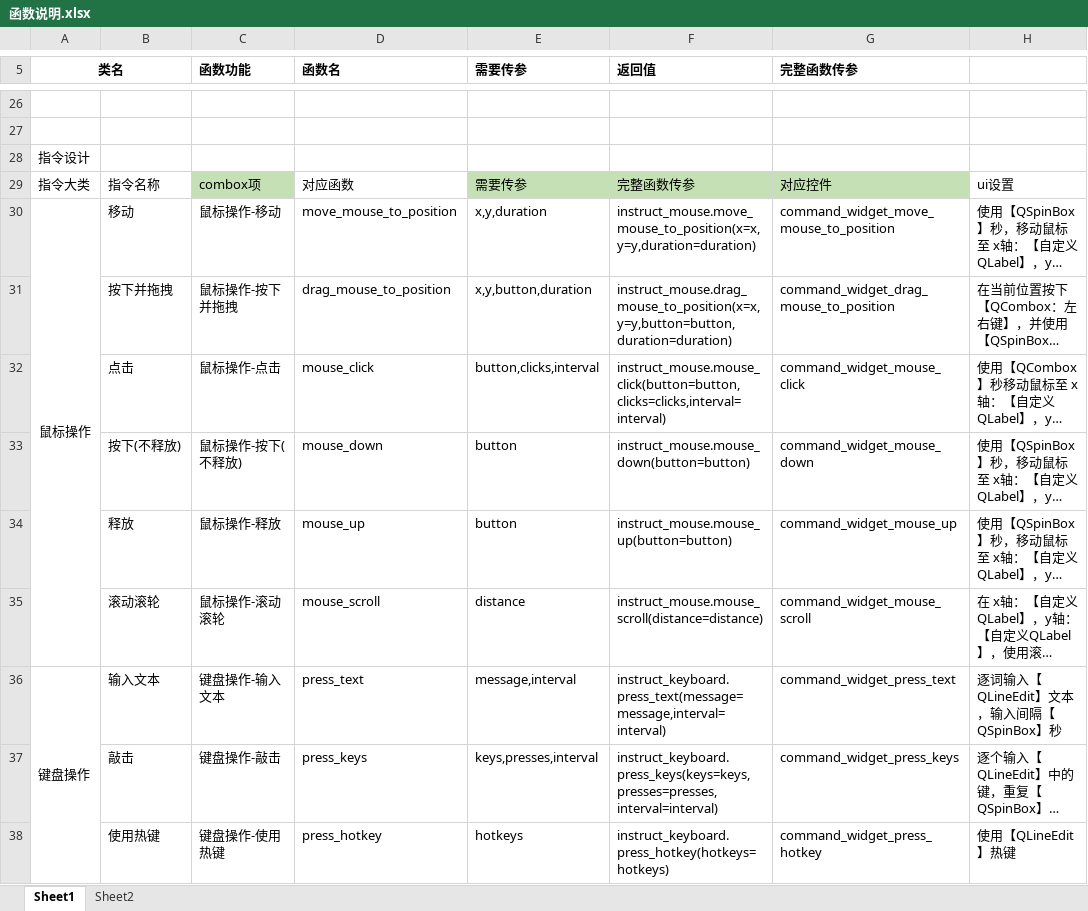
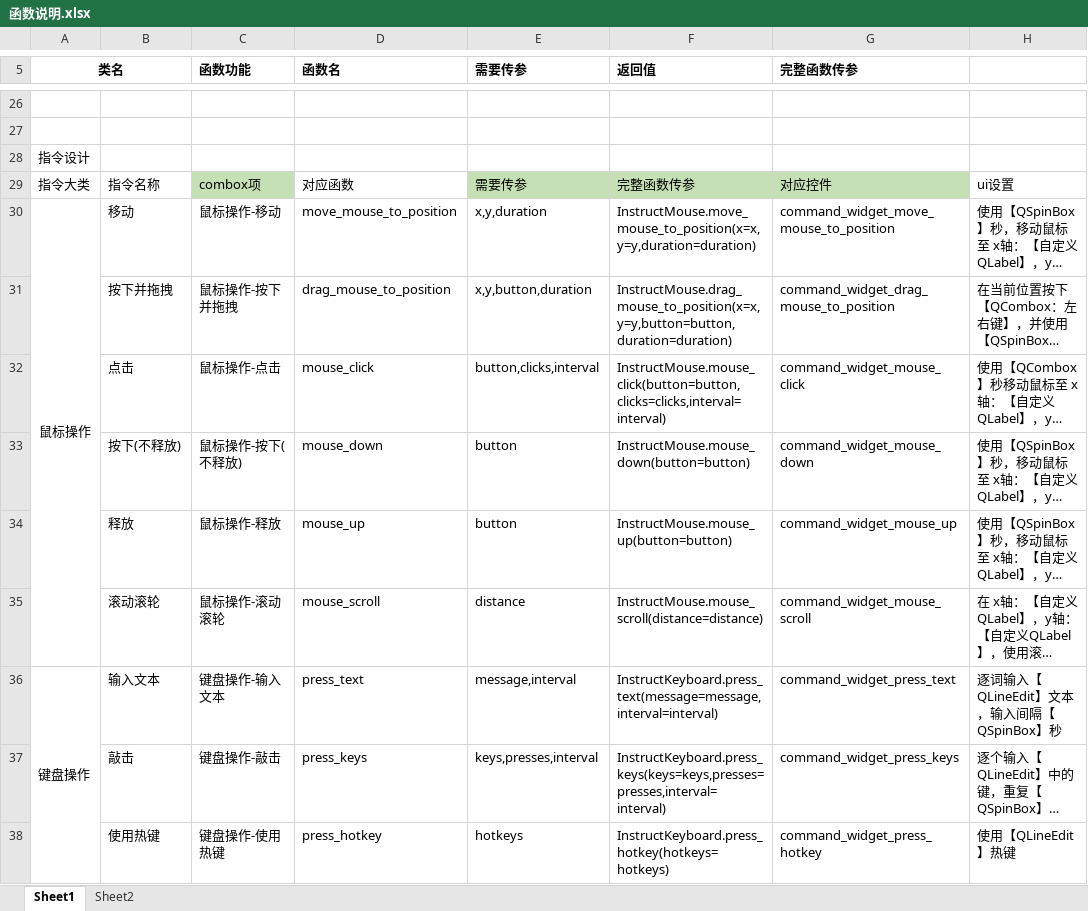
Before and after one commit to PPJUST/waterRPA_GUI, an Excel workbook: 函数说明.xlsx, sheet Sheet1, drawn as a sheet; only a part is shown, gaps mark what is left out; long unchanged cells end in …; values as stored, in another font and other column widths than the file's, no borders; the diff covers the shown part only; the diff names each change by its address in the sheet, - before the commit and + after, or states it on an @@ line.

```diff
--- a/函数说明.xlsx (sheet Sheet1)
+++ b/函数说明.xlsx (sheet Sheet1)
-F30 (返回值): instruct_mouse.move_mouse_to_position(x=x,y=y,duration=duration)
+F30 (返回值): InstructMouse.move_mouse_to_position(x=x,y=y,duration=duration)
-F31 (返回值): instruct_mouse.drag_mouse_to_position(x=x,y=y,button=button,duration=duration)
+F31 (返回值): InstructMouse.drag_mouse_to_position(x=x,y=y,button=button,duration=duration)
-F32 (返回值): instruct_mouse.mouse_click(button=button,clicks=clicks,interval=interval)
+F32 (返回值): InstructMouse.mouse_click(button=button,clicks=clicks,interval=interval)
-F33 (返回值): instruct_mouse.mouse_down(button=button)
+F33 (返回值): InstructMouse.mouse_down(button=button)
-F34 (返回值): instruct_mouse.mouse_up(button=button)
+F34 (返回值): InstructMouse.mouse_up(button=button)
-F35 (返回值): instruct_mouse.mouse_scroll(distance=distance)
+F35 (返回值): InstructMouse.mouse_scroll(distance=distance)
-F36 (返回值): instruct_keyboard.press_text(message=message,interval=interval)
+F36 (返回值): InstructKeyboard.press_text(message=message,interval=interval)
-F37 (返回值): instruct_keyboard.press_keys(keys=keys,presses=presses,interval=interval)
+F37 (返回值): InstructKeyboard.press_keys(keys=keys,presses=presses,interval=interval)
-F38 (返回值): instruct_keyboard.press_hotkey(hotkeys=hotkeys)
+F38 (返回值): InstructKeyboard.press_hotkey(hotkeys=hotkeys)
```
Also changed, not shown: 20 removed rows and 65 edited cells elsewhere in this sheet, 5 other files.
